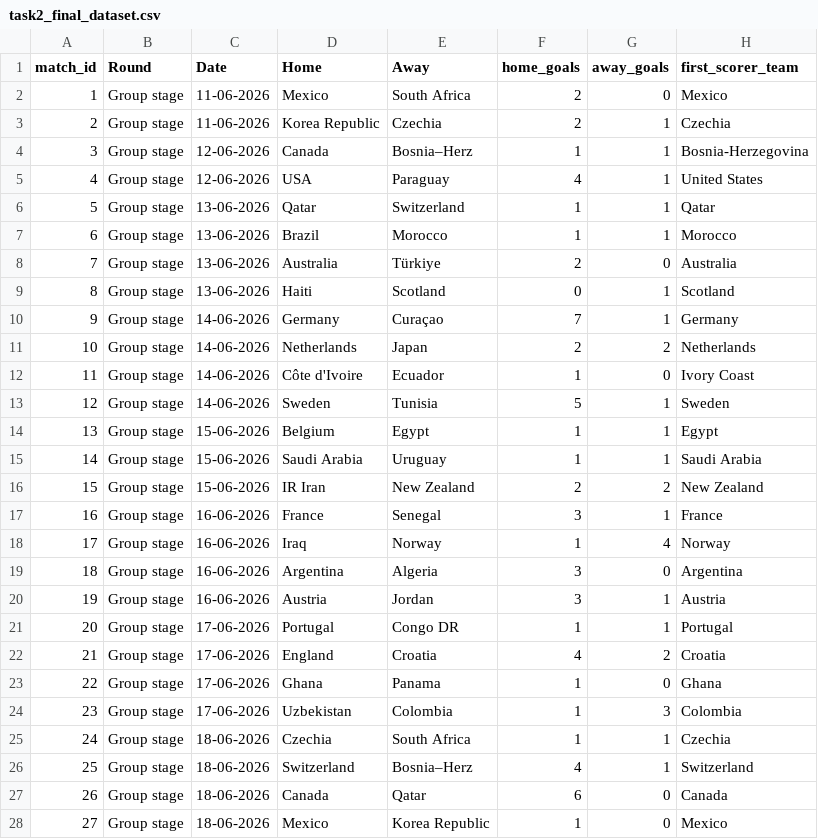
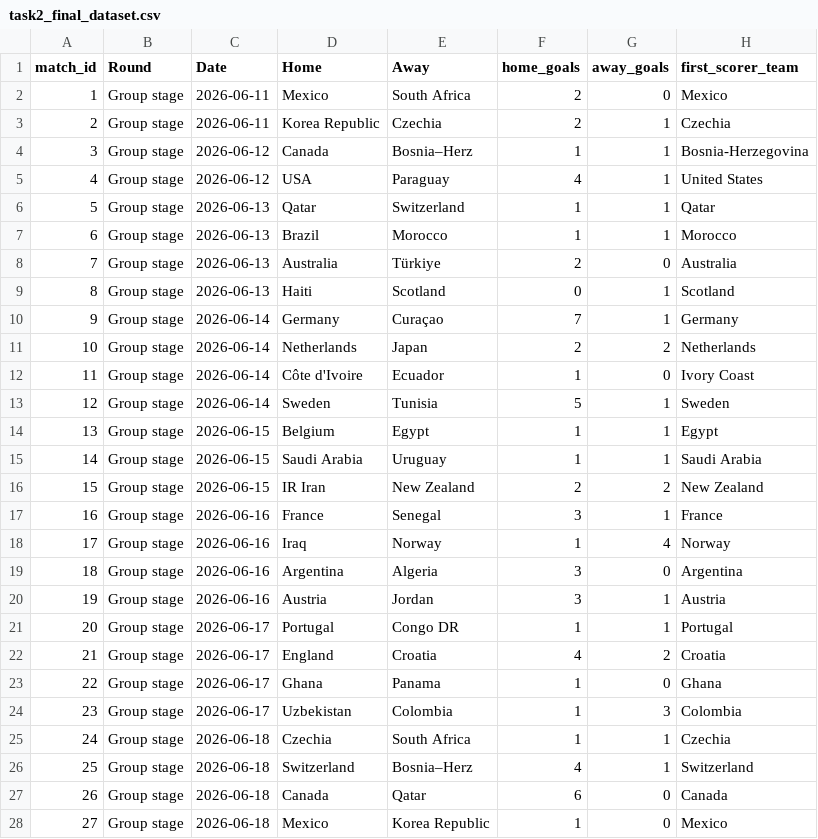
Before and after one commit to itzzFURY/wc2026-data-analysis, a CSV file: task2_firstgoal/task2_final_dataset.csv, drawn as a sheet; only a part is shown; the diff covers the shown part only; the diff names each change by its address in the sheet, - before the commit and + after, or states it on an @@ line.

```diff
--- a/task2_firstgoal/task2_final_dataset.csv
+++ b/task2_firstgoal/task2_final_dataset.csv
-C2:C3 (Date): 11-06-2026
+C2:C3 (Date): 2026-06-11
-C4:C5 (Date): 12-06-2026
+C4:C5 (Date): 2026-06-12
-C6:C9 (Date): 13-06-2026
+C6:C9 (Date): 2026-06-13
-C10:C13 (Date): 14-06-2026
+C10:C13 (Date): 2026-06-14
-C14:C16 (Date): 15-06-2026
+C14:C16 (Date): 2026-06-15
-C17:C20 (Date): 16-06-2026
+C17:C20 (Date): 2026-06-16
-C21:C24 (Date): 17-06-2026
+C21:C24 (Date): 2026-06-17
-C25:C28 (Date): 18-06-2026
+C25:C28 (Date): 2026-06-18
```
Also changed, not shown: 68 edited cells elsewhere in this file, 4 other files.
